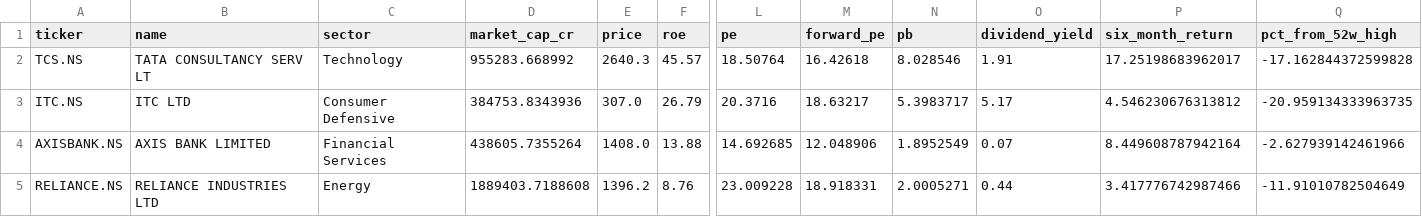
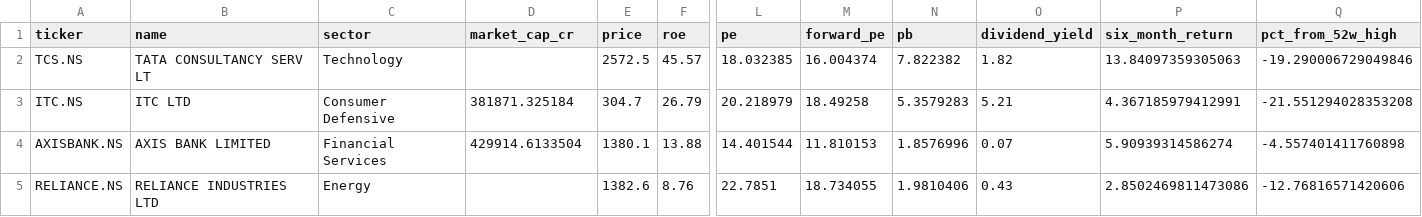
Before and after one commit to gopalbharti17/india-market-analysis, a CSV file: stock_rankings.csv, drawn as a sheet; only a part is shown, gaps mark what is left out; the diff covers the shown part only; the diff names each change by its address in the sheet, - before the commit and + after, or states it on an @@ line.

```diff
--- a/stock_rankings.csv
+++ b/stock_rankings.csv
-D2 (market_cap_cr): 955283.668992
+D2 (market_cap_cr): (empty)
-E2 (price): 2640.3
+E2 (price): 2572.5
-L2 (pe): 18.50764
+L2 (pe): 18.032385
-M2 (forward_pe): 16.42618
+M2 (forward_pe): 16.004374
-N2 (pb): 8.028546
+N2 (pb): 7.822382
-O2 (dividend_yield): 1.91
+O2 (dividend_yield): 1.82
-P2 (six_month_return): 17.25198683962017
+P2 (six_month_return): 13.84097359305063
-Q2 (pct_from_52w_high): -17.162844372599828
+Q2 (pct_from_52w_high): -19.290006729049846
-D3 (market_cap_cr): 384753.8343936
+D3 (market_cap_cr): 381871.325184
-E3 (price): 307.0
+E3 (price): 304.7
-L3 (pe): 20.3716
+L3 (pe): 20.218979
-M3 (forward_pe): 18.63217
+M3 (forward_pe): 18.49258
-N3 (pb): 5.3983717
+N3 (pb): 5.3579283
-O3 (dividend_yield): 5.17
+O3 (dividend_yield): 5.21
-P3 (six_month_return): 4.546230676313812
+P3 (six_month_return): 4.367185979412991
-Q3 (pct_from_52w_high): -20.959134333963735
+Q3 (pct_from_52w_high): -21.551294028353208
-D4 (market_cap_cr): 438605.7355264
+D4 (market_cap_cr): 429914.6133504
-E4 (price): 1408.0
+E4 (price): 1380.1
-L4 (pe): 14.692685
+L4 (pe): 14.401544
-M4 (forward_pe): 12.048906
+M4 (forward_pe): 11.810153
-N4 (pb): 1.8952549
+N4 (pb): 1.8576996
-P4 (six_month_return): 8.449608787942164
+P4 (six_month_return): 5.90939314586274
-Q4 (pct_from_52w_high): -2.627939142461966
+Q4 (pct_from_52w_high): -4.557401411760898
-D5 (market_cap_cr): 1889403.7188608
+D5 (market_cap_cr): (empty)
-E5 (price): 1396.2
+E5 (price): 1382.6
-L5 (pe): 23.009228
+L5 (pe): 22.7851
-M5 (forward_pe): 18.918331
+M5 (forward_pe): 18.734055
-N5 (pb): 2.0005271
+N5 (pb): 1.9810406
-O5 (dividend_yield): 0.44
+O5 (dividend_yield): 0.43
-P5 (six_month_return): 3.417776742987466
+P5 (six_month_return): 2.8502469811473086
-Q5 (pct_from_52w_high): -11.91010782504649
+Q5 (pct_from_52w_high): -12.76816571420606
```
Also changed, not shown: 1 added row, 1 removed row and 107 edited cells elsewhere in this file, mf_rankings.csv, 3 other files.
